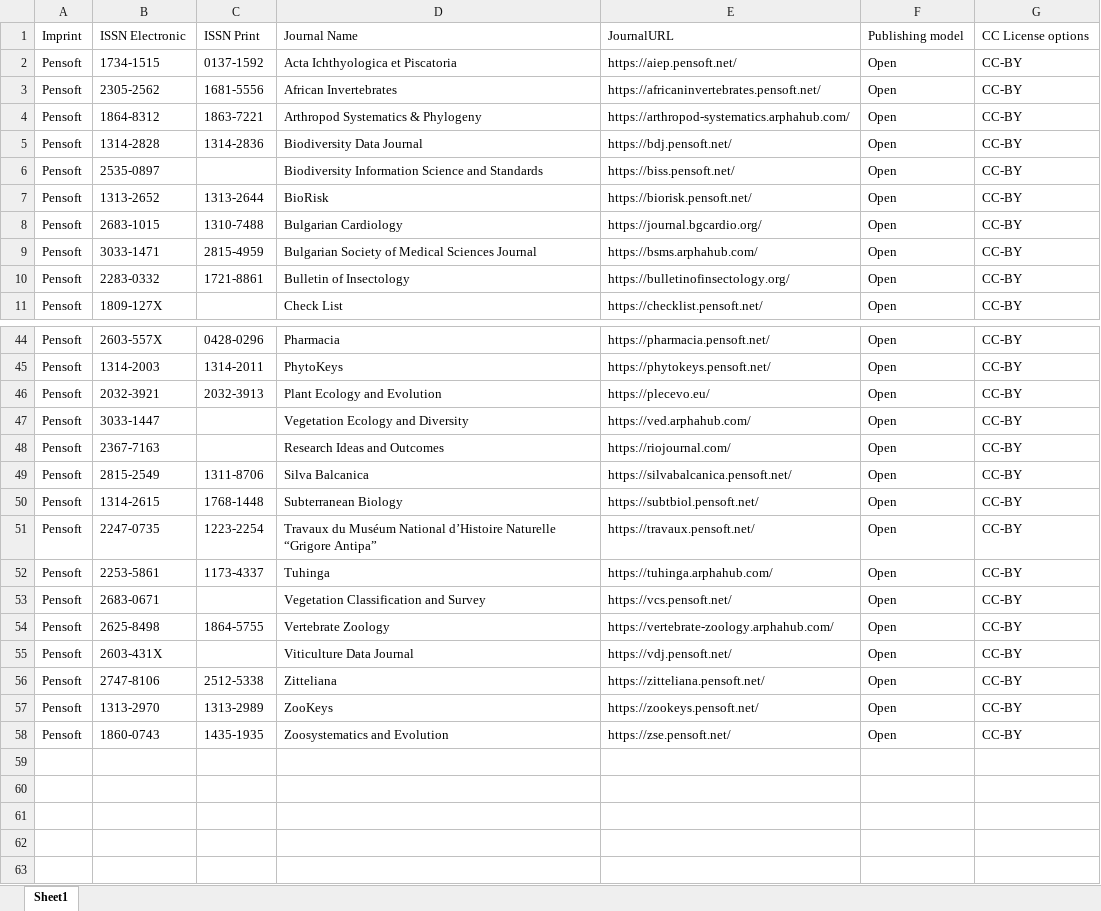
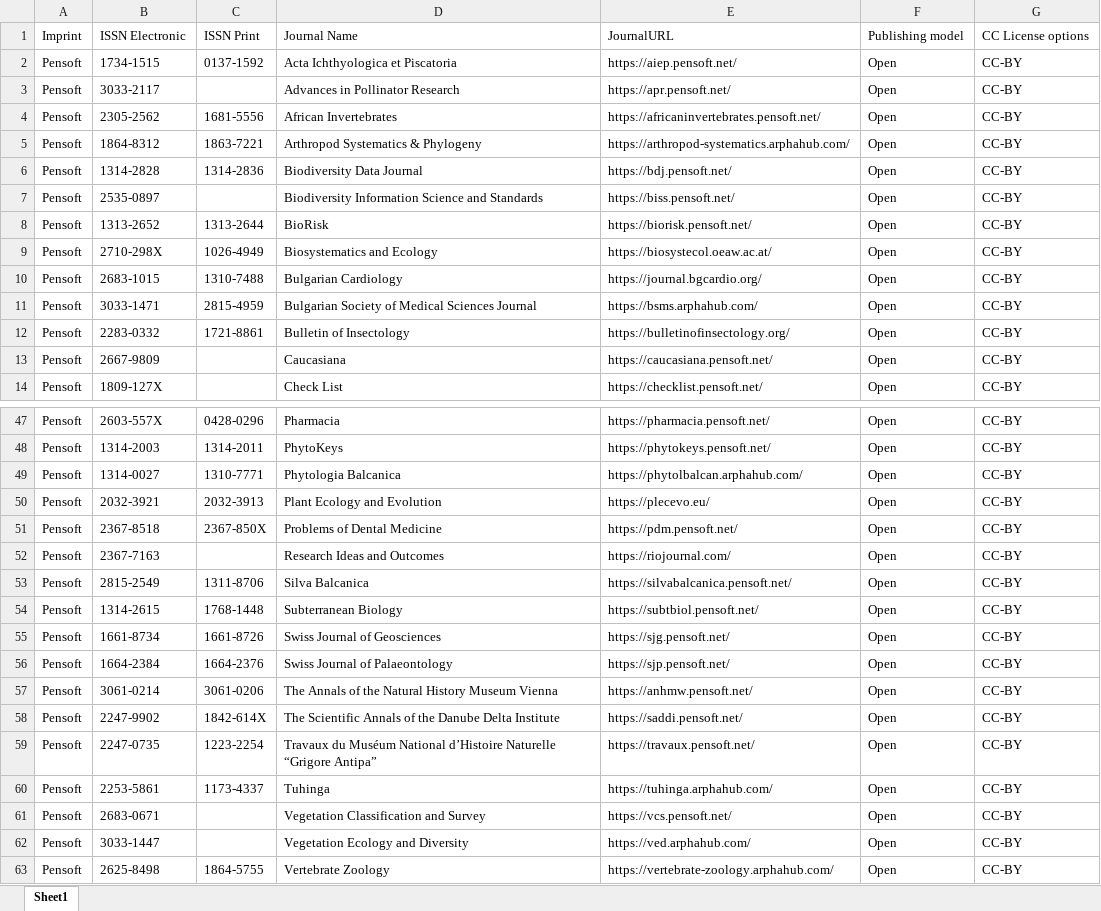
Before and after one commit to Kungbib/oa-tskr, an Excel workbook: Bibsam_tidskriftslistor/scifree_data_pensoft.xlsx, sheet Sheet1, drawn as a sheet; only a part is shown, gaps mark what is left out; the shorter side is filled out with more unchanged rows; values as stored, in another font and other column widths than the file's, no borders; table styles not drawn; addresses are those after the commit; the diff names each change by its address in the sheet, - before the commit and + after, or states it on an @@ line.

```diff
--- a/Bibsam_tidskriftslistor/scifree_data_pensoft.xlsx (sheet Sheet1)
+++ b/Bibsam_tidskriftslistor/scifree_data_pensoft.xlsx (sheet Sheet1)
+row 3: Pensoft | 3033-2117 |  | Advances in Pollinator Research | https://apr.pensoft.net/ | Open | CC-BY
+row 9: Pensoft | 2710-298X | 1026-4949 | Biosystematics and Ecology | https://biosystecol.oeaw.ac.at/ | Open | CC-BY
+row 13: Pensoft | 2667-9809 |  | Caucasiana | https://caucasiana.pensoft.net/ | Open | CC-BY
+row 49: Pensoft | 1314-0027 | 1310-7771 | Phytologia Balcanica | https://phytolbalcan.arphahub.com/ | Open | CC-BY
-B51: 3033-1447
+B51: 2367-8518
-C51: (empty)
+C51: 2367-850X
-D51: Vegetation Ecology and Diversity
+D51: Problems of Dental Medicine
-E51: https://ved.arphahub.com/
+E51: https://pdm.pensoft.net/
+row 55: Pensoft | 1661-8734 | 1661-8726 | Swiss Journal of Geosciences | https://sjg.pensoft.net/ | Open | CC-BY
+row 56: Pensoft | 1664-2384 | 1664-2376 | Swiss Journal of Palaeontology | https://sjp.pensoft.net/ | Open | CC-BY
+row 57: Pensoft | 3061-0214 | 3061-0206 | The Annals of the Natural History Museum Vienna | https://anhmw.pensoft.net/ | Open | CC-BY
+row 58: Pensoft | 2247-9902 | 1842-614X | The Scientific Annals of the Danube Delta Institute | https://saddi.pensoft.net/ | Open | CC-BY
+row 62: Pensoft | 3033-1447 |  | Vegetation Ecology and Diversity | https://ved.arphahub.com/ | Open | CC-BY
```
Also changed, not shown: Bibsam_tidskriftslistor/Uppdateringar/Tidskriftslistor_ändringar_2026.xlsx, Bibsam_tidskriftslistor/scifree_data_bmj.xlsx, 2 other files.
